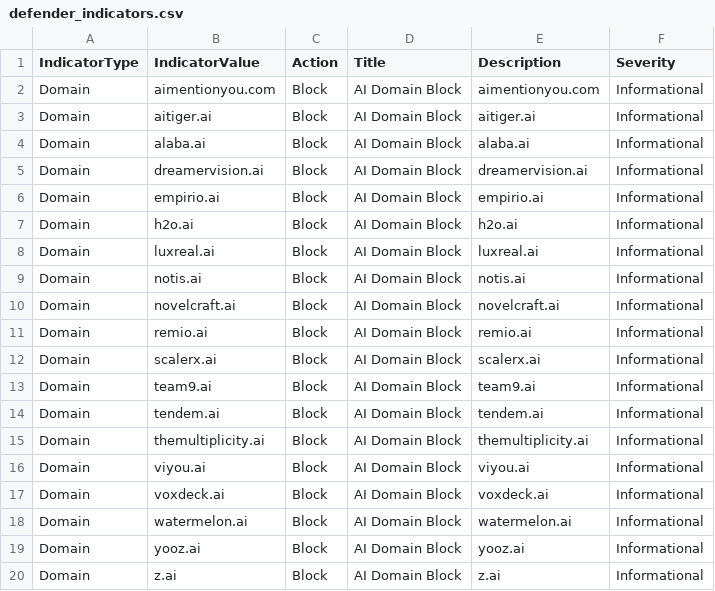
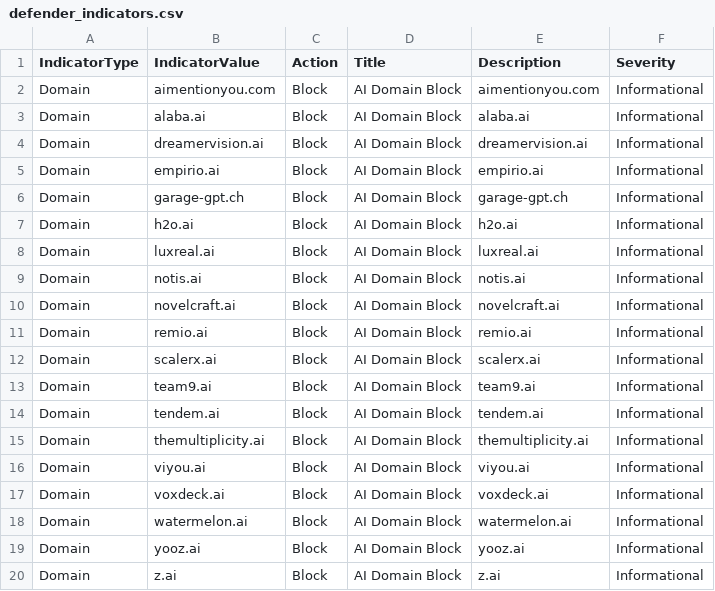
Before and after one commit to koensmink/AI-services-blockfeed-harvester, a CSV file: output/defender_indicators.csv, drawn as a sheet.

```diff
--- a/output/defender_indicators.csv
+++ b/output/defender_indicators.csv
@@ -2,3 +2,2 @@ IndicatorType,IndicatorValue,Action,Title,Description,Severity
 Domain,aimentionyou.com,Block,AI Domain Block,aimentionyou.com,Informational
-Domain,aitiger.ai,Block,AI Domain Block,aitiger.ai,Informational
 Domain,alaba.ai,Block,AI Domain Block,alaba.ai,Informational
@@ -6,2 +5,3 @@ Domain,dreamervision.ai,Block,AI Domain Block,dreamervision.ai,Informational
 Domain,empirio.ai,Block,AI Domain Block,empirio.ai,Informational
+Domain,garage-gpt.ch,Block,AI Domain Block,garage-gpt.ch,Informational
 Domain,h2o.ai,Block,AI Domain Block,h2o.ai,Informational
```
Also changed, not shown: 5 other files.
